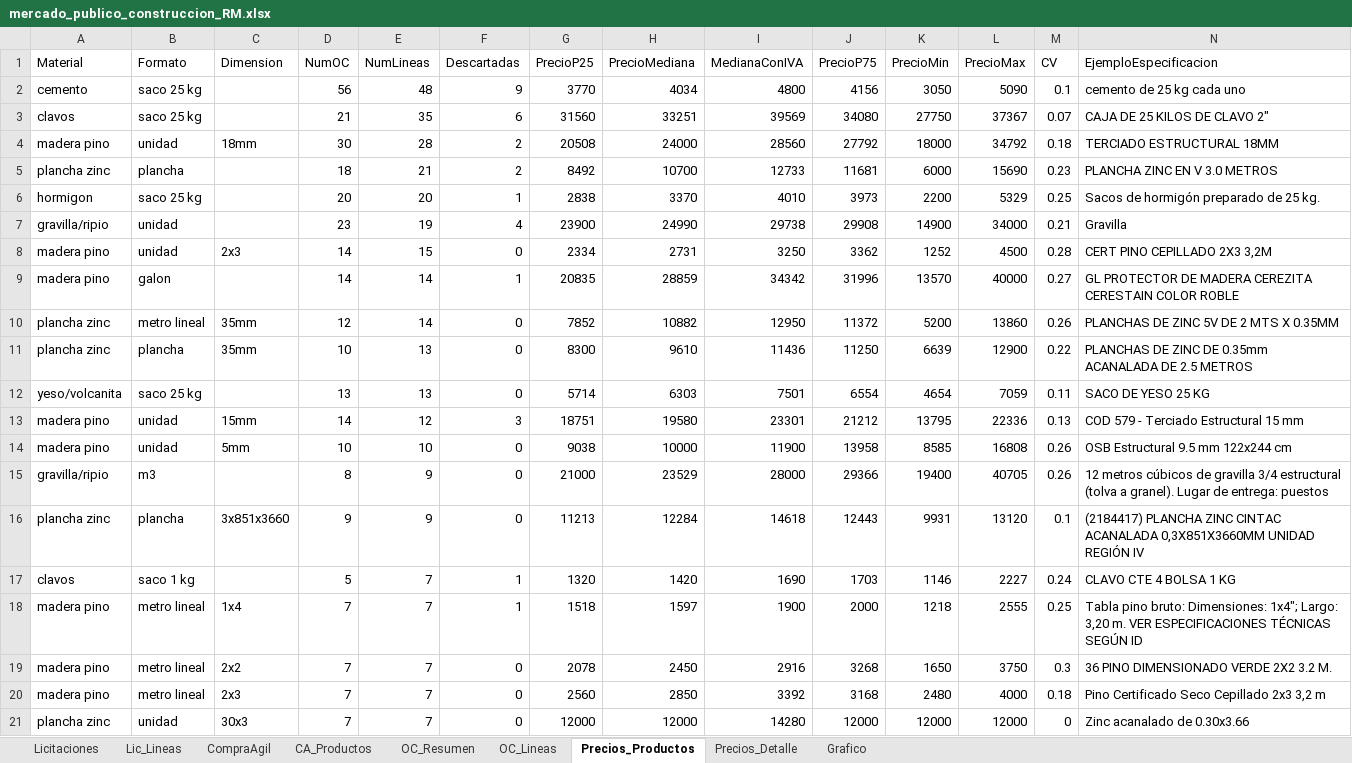
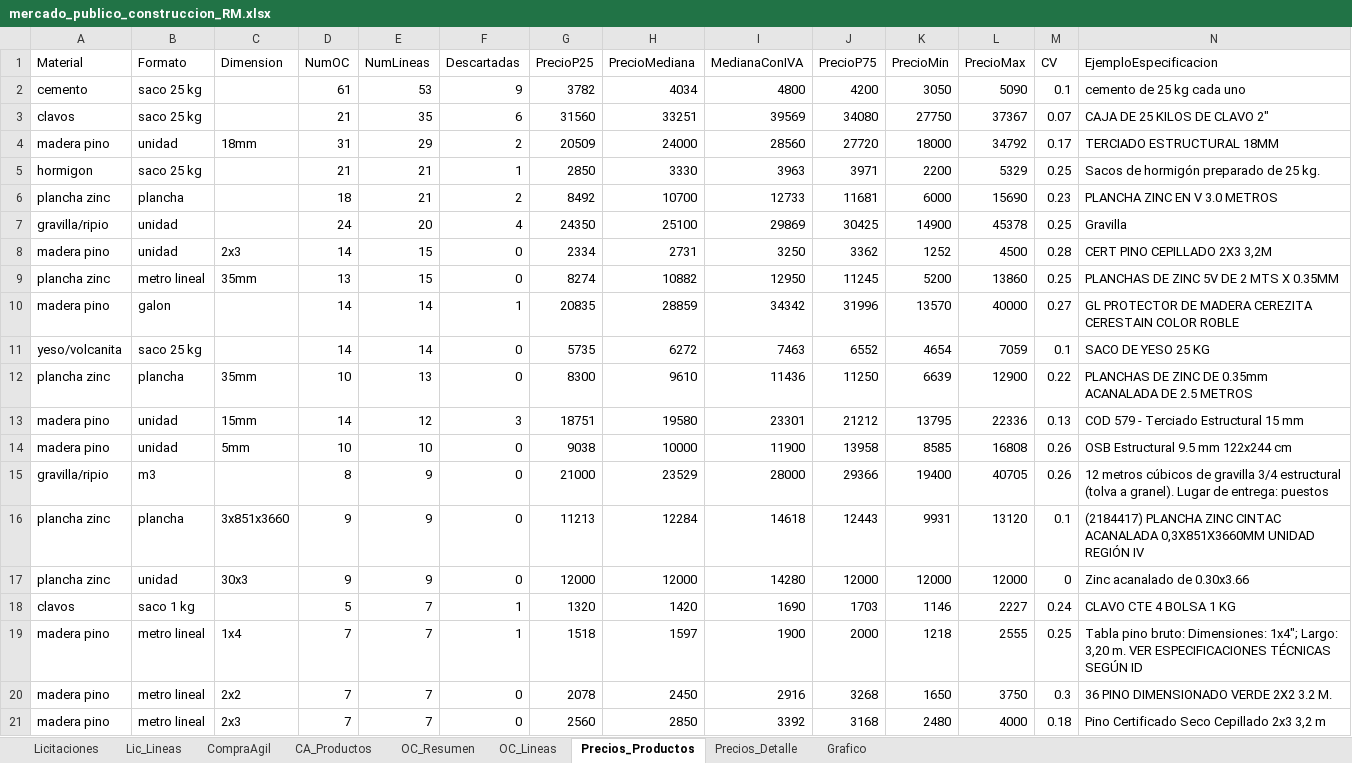
Before and after one commit to tchavarri/monitor-mercado-publico, an Excel workbook: docs/mercado_publico_construccion_RM.xlsx, sheet Precios_Productos, drawn as a sheet; only a part is shown; values as stored, in another font and other column widths than the file's, no borders; removed rows and columns are numbered as before the commit, all else as after; rows hold the shown columns only; the diff covers the shown part only; the diff names each change by its address in the sheet, - before the commit and + after, or states it on an @@ line.

```diff
--- a/docs/mercado_publico_construccion_RM.xlsx (sheet Precios_Productos)
+++ b/docs/mercado_publico_construccion_RM.xlsx (sheet Precios_Productos)
-D2 (NumOC): 56
+D2 (NumOC): 61
-E2 (NumLineas): 48
+E2 (NumLineas): 53
-G2 (PrecioP25): 3770
+G2 (PrecioP25): 3782
-J2 (PrecioP75): 4156
+J2 (PrecioP75): 4200
-D4 (NumOC): 30
+D4 (NumOC): 31
-E4 (NumLineas): 28
+E4 (NumLineas): 29
-G4 (PrecioP25): 20508
+G4 (PrecioP25): 20509
-J4 (PrecioP75): 27792
+J4 (PrecioP75): 27720
-M4 (CV): 0.18
+M4 (CV): 0.17
+row 5: hormigon | saco 25 kg |  | 21 | 21 | 1 | 2850 | 3330 | 3963 | 3971 | 2200 | 5329 | 0.25 | Sacos de hormigón preparado de 25 kg.
-row 6: hormigon | saco 25 kg |  | 20 | 20 | 1 | 2838 | 3370 | 4010 | 3973 | 2200 | 5329 | 0.25 | Sacos de hormigón preparado de 25 kg.
-D7 (NumOC): 23
+D7 (NumOC): 24
-E7 (NumLineas): 19
+E7 (NumLineas): 20
-G7 (PrecioP25): 23900
+G7 (PrecioP25): 24350
-H7 (PrecioMediana): 24990
+H7 (PrecioMediana): 25100
-I7 (MedianaConIVA): 29738
+I7 (MedianaConIVA): 29869
-J7 (PrecioP75): 29908
+J7 (PrecioP75): 30425
-L7 (PrecioMax): 34000
+L7 (PrecioMax): 45378
-M7 (CV): 0.21
+M7 (CV): 0.25
+row 9: plancha zinc | metro lineal | 35mm | 13 | 15 | 0 | 8274 | 10882 | 12950 | 11245 | 5200 | 13860 | 0.25 | PLANCHAS DE ZINC 5V DE 2 MTS X 0.35MM
-row 10: plancha zinc | metro lineal | 35mm | 12 | 14 | 0 | 7852 | 10882 | 12950 | 11372 | 5200 | 13860 | 0.26 | PLANCHAS DE ZINC 5V DE 2 MTS X 0.35MM
+row 11: yeso/volcanita | saco 25 kg |  | 14 | 14 | 0 | 5735 | 6272 | 7463 | 6552 | 4654 | 7059 | 0.1 | SACO DE YESO 25 KG
-row 12: yeso/volcanita | saco 25 kg |  | 13 | 13 | 0 | 5714 | 6303 | 7501 | 6554 | 4654 | 7059 | 0.11 | SACO DE YESO 25 KG
+row 17: plancha zinc | unidad | 30x3 | 9 | 9 | 0 | 12000 | 12000 | 14280 | 12000 | 12000 | 12000 | 0 | Zinc acanalado de 0.30x3.66
-row 21: plancha zinc | unidad | 30x3 | 7 | 7 | 0 | 12000 | 12000 | 14280 | 12000 | 12000 | 12000 | 0 | Zinc acanalado de 0.30x3.66
```
Also changed, not shown: 14 added rows, 12 removed rows and 148 edited cells elsewhere in this sheet, sheet OC_Lineas, sheet OC_Resumen, sheet Precios_Detalle, sheet CA_Productos, sheet CompraAgil, sheet Licitaciones, 1 more sheet, charts or pictures, 3 other files.
